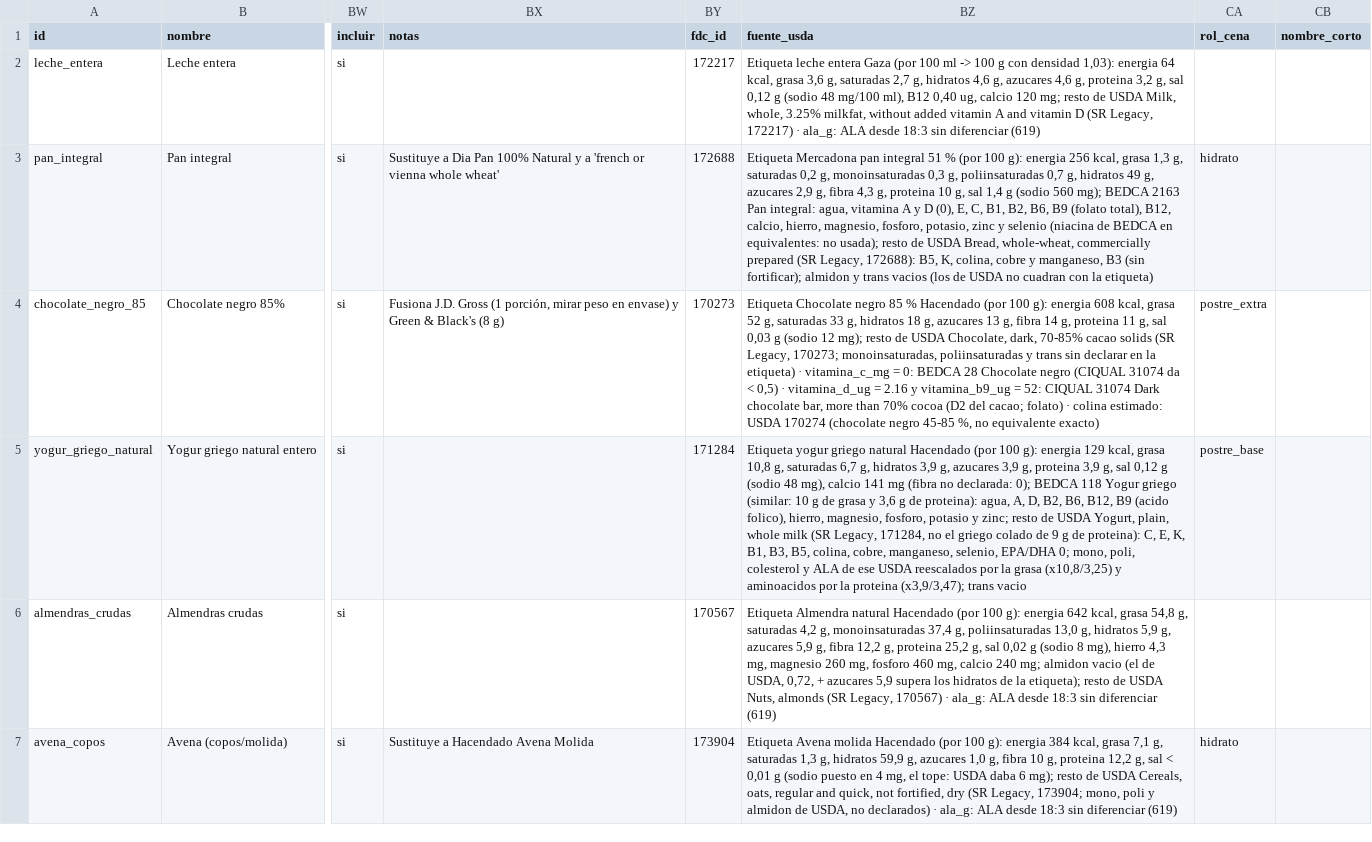
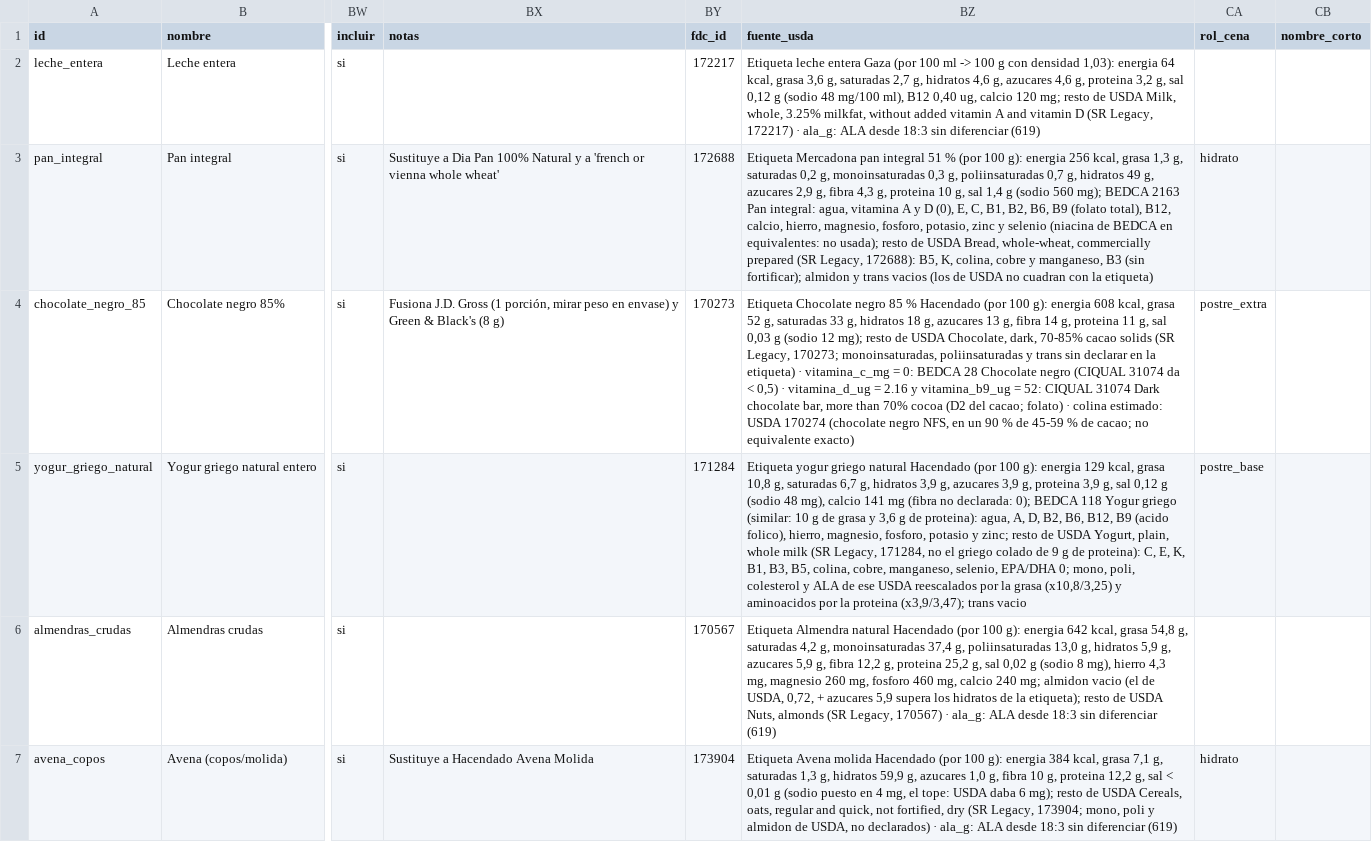
Before and after one commit to victor-rueda02/nutrition-tracker, a CSV file: data/foods.csv, drawn as a sheet; only a part is shown, gaps mark what is left out; the diff names each change by its address in the sheet, - before the commit and + after, or states it on an @@ line.

```diff
--- a/data/foods.csv
+++ b/data/foods.csv
-BZ4 (fuente_usda): …(chocolate negro 45-85 %, no equivalente…
+BZ4 (fuente_usda): …(chocolate negro NFS, en un 90 % de 45-59 % de cacao; no equivalente…
```
Also changed, not shown: 4 other files.
